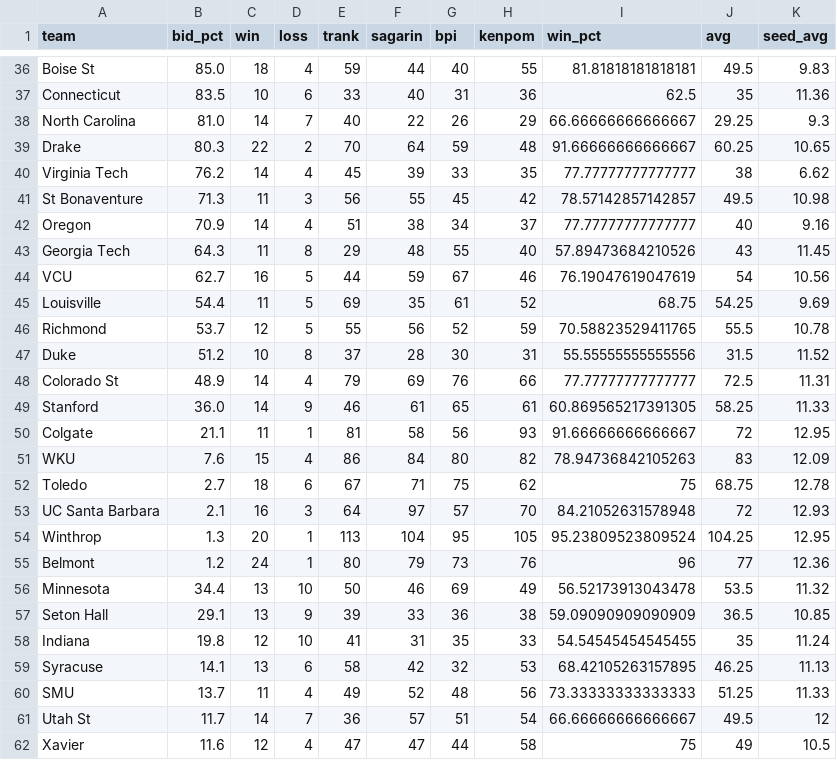
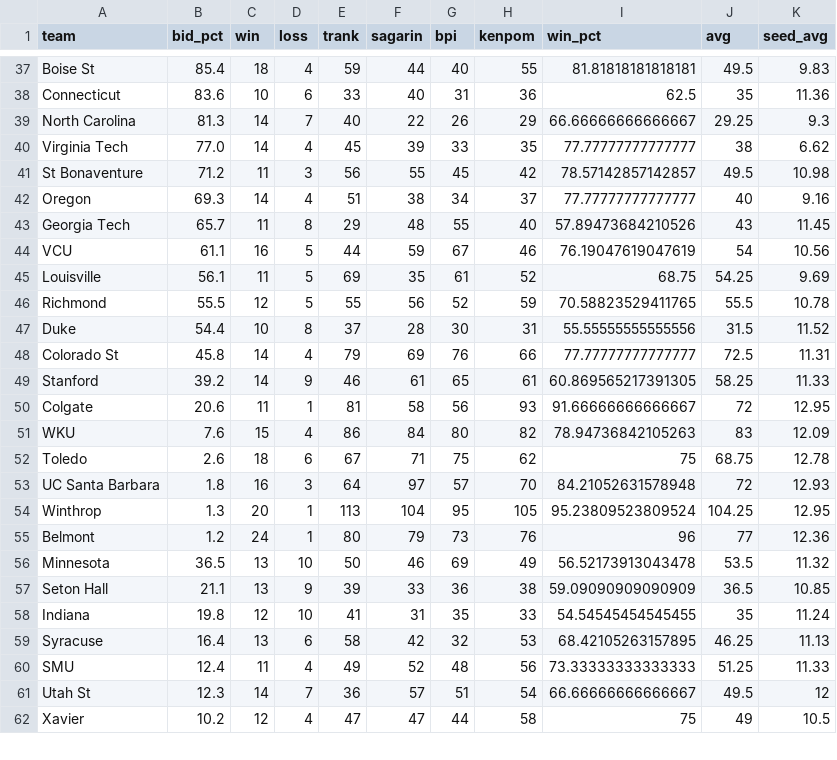
Before and after one commit to lbenz730/NCAA_Hoops, a CSV file: sbunfurled.csv, drawn as a sheet; only a part is shown, gaps mark what is left out; removed rows and columns are numbered as before the commit, all else as after; the diff covers the shown part only; the diff names each change by its address in the sheet, - before the commit and + after, or states it on an @@ line.

```diff
--- a/sbunfurled.csv
+++ b/sbunfurled.csv
-B37 (bid_pct): 85.0
+B37 (bid_pct): 85.4
-B38 (bid_pct): 83.5
+B38 (bid_pct): 83.6
-B39 (bid_pct): 81.0
+B39 (bid_pct): 81.3
-row 39: Drake | 80.3 | 22 | 2 | 70 | 64 | 59 | 48 | 91.66666666666667 | 60.25 | 10.65
-B40 (bid_pct): 76.2
+B40 (bid_pct): 77.0
-B41 (bid_pct): 71.3
+B41 (bid_pct): 71.2
-B42 (bid_pct): 70.9
+B42 (bid_pct): 69.3
-B43 (bid_pct): 64.3
+B43 (bid_pct): 65.7
-B44 (bid_pct): 62.7
+B44 (bid_pct): 61.1
-B45 (bid_pct): 54.4
+B45 (bid_pct): 56.1
-B46 (bid_pct): 53.7
+B46 (bid_pct): 55.5
-B47 (bid_pct): 51.2
+B47 (bid_pct): 54.4
-B48 (bid_pct): 48.9
+B48 (bid_pct): 45.8
-B49 (bid_pct): 36.0
+B49 (bid_pct): 39.2
-B50 (bid_pct): 21.1
+B50 (bid_pct): 20.6
-B52 (bid_pct): 2.7
+B52 (bid_pct): 2.6
-B53 (bid_pct): 2.1
+B53 (bid_pct): 1.8
-B56 (bid_pct): 34.4
+B56 (bid_pct): 36.5
-B57 (bid_pct): 29.1
+B57 (bid_pct): 21.1
-B59 (bid_pct): 14.1
+B59 (bid_pct): 16.4
-B60 (bid_pct): 13.7
+B60 (bid_pct): 12.4
-B61 (bid_pct): 11.7
+B61 (bid_pct): 12.3
-B62 (bid_pct): 11.6
+B62 (bid_pct): 10.2
```
Also changed, not shown: 5 added rows, 5 removed rows, 1 moved row and 17 edited cells elsewhere in this file.
